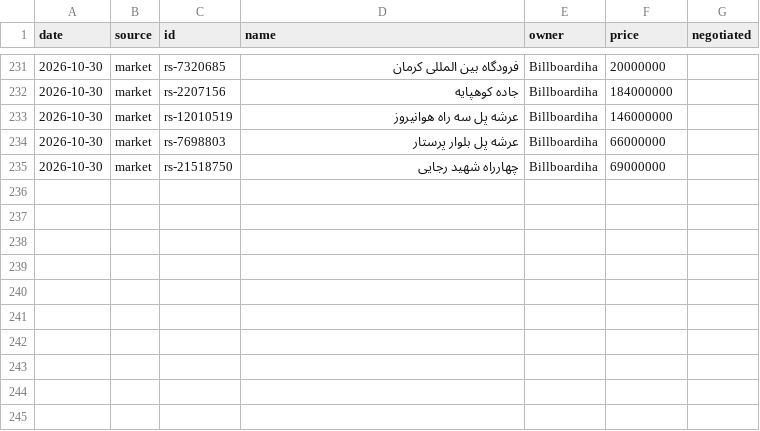
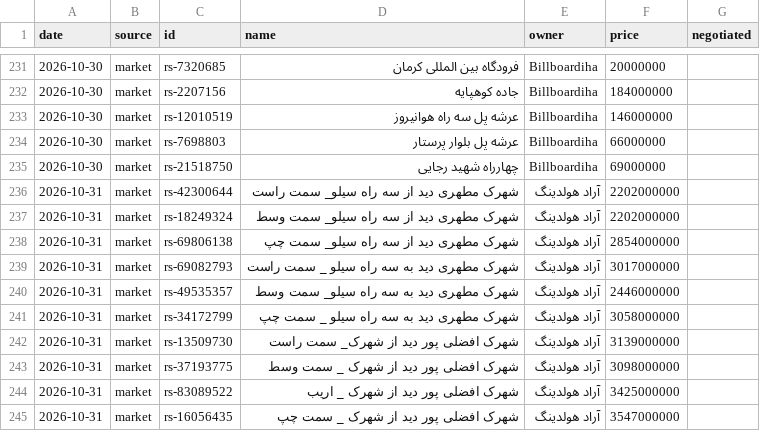
Before and after one commit to Ehsan-Moeininejad/Billboard-Master, a CSV file: data/cities/kerman/price-history.csv, drawn as a sheet; only a part is shown, gaps mark what is left out; the diff covers the shown part only; the diff names each change by its address in the sheet, - before the commit and + after, or states it on an @@ line.

```diff
--- a/data/cities/kerman/price-history.csv
+++ b/data/cities/kerman/price-history.csv
+row 236: 2026-10-31 | market | rs-42300644 | شهرک مطهری دید از سه راه سیلو_ سمت راست | آراد هولدینگ | 2202000000
+row 237: 2026-10-31 | market | rs-18249324 | شهرک مطهری دید از سه راه سیلو_ سمت وسط | آراد هولدینگ | 2202000000
+row 238: 2026-10-31 | market | rs-69806138 | شهرک مطهری دید از سه راه سیلو_ سمت چپ | آراد هولدینگ | 2854000000
+row 239: 2026-10-31 | market | rs-69082793 | شهرک مطهری دید به سه راه سیلو _ سمت راست | آراد هولدینگ | 3017000000
+row 240: 2026-10-31 | market | rs-49535357 | شهرک مطهری دید به سه راه سیلو_ سمت وسط | آراد هولدینگ | 2446000000
+row 241: 2026-10-31 | market | rs-34172799 | شهرک مطهری دید به سه راه سیلو _ سمت چپ | آراد هولدینگ | 3058000000
+row 242: 2026-10-31 | market | rs-13509730 | شهرک افضلی پور دید از شهرک_ سمت راست | آراد هولدینگ | 3139000000
+row 243: 2026-10-31 | market | rs-37193775 | شهرک افضلی پور دید از شهرک _ سمت وسط | آراد هولدینگ | 3098000000
+row 244: 2026-10-31 | market | rs-83089522 | شهرک افضلی پور دید از شهرک _ اریب | آراد هولدینگ | 3425000000
+row 245: 2026-10-31 | market | rs-16056435 | شهرک افضلی پور دید از شهرک _ سمت چپ | آراد هولدینگ | 3547000000
```
Also changed, not shown: 18 added rows elsewhere in this file, data/cities/gorgan/price-history.csv, data/cities/sari/price-history.csv, 38 other files.
